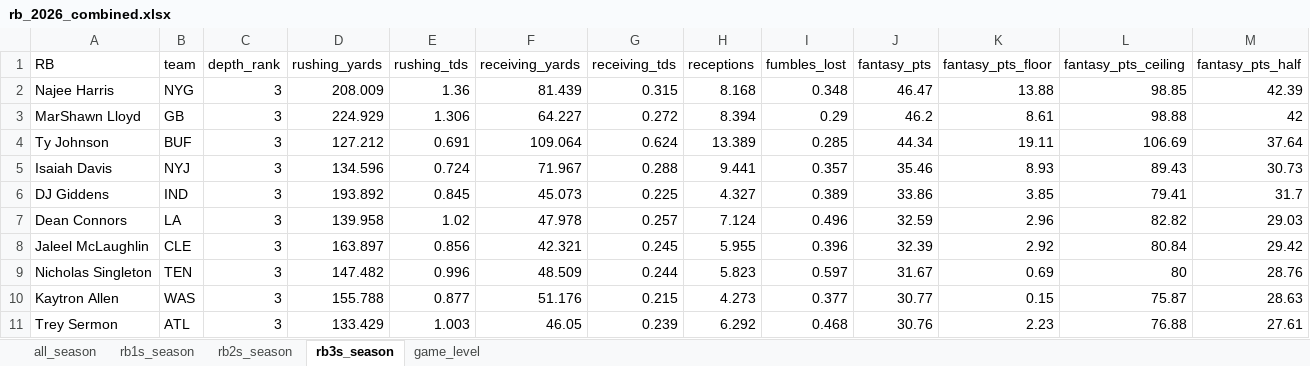
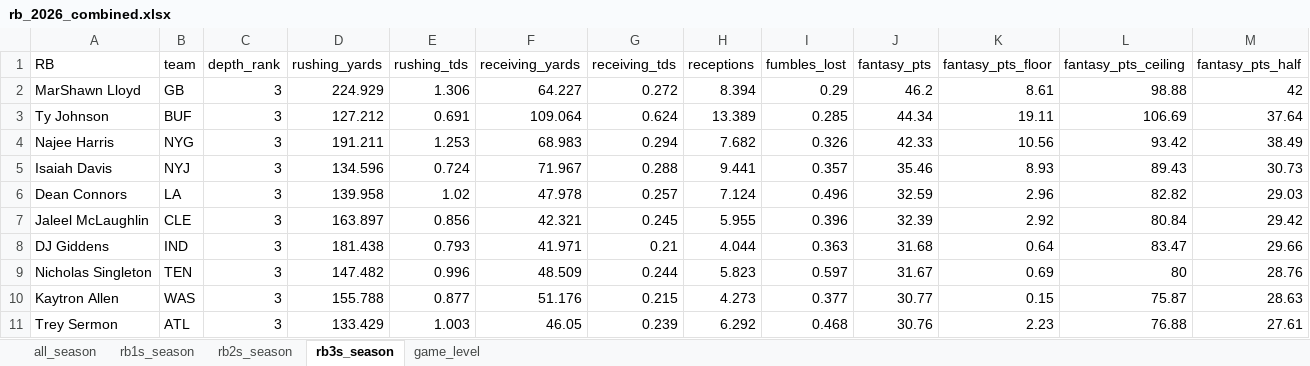
Before and after one commit to egomaniacsfantasy/lineup-lab, an Excel workbook: projections/rb_2026_combined.xlsx, sheet rb3s_season, drawn as a sheet; only a part is shown; values as stored, in another font and other column widths than the file's, no borders; removed rows and columns are numbered as before the commit, all else as after; rows hold the shown columns only; the diff names each change by its address in the sheet, - before the commit and + after, or states it on an @@ line.

```diff
--- a/projections/rb_2026_combined.xlsx (sheet rb3s_season)
+++ b/projections/rb_2026_combined.xlsx (sheet rb3s_season)
-row 2: Najee Harris | NYG | 3 | 208.009 | 1.36 | 81.439 | 0.315 | 8.168 | 0.348 | 46.47 | 13.88 | 98.85 | 42.39
+row 4: Najee Harris | NYG | 3 | 191.211 | 1.253 | 68.983 | 0.294 | 7.682 | 0.326 | 42.33 | 10.56 | 93.42 | 38.49
-row 6: DJ Giddens | IND | 3 | 193.892 | 0.845 | 45.073 | 0.225 | 4.327 | 0.389 | 33.86 | 3.85 | 79.41 | 31.7
+row 8: DJ Giddens | IND | 3 | 181.438 | 0.793 | 41.971 | 0.21 | 4.044 | 0.363 | 31.68 | 0.64 | 83.47 | 29.66
```
Also changed, not shown: sheet game_level, sheet all_season, sheet rb2s_season, sheet rb1s_season.
